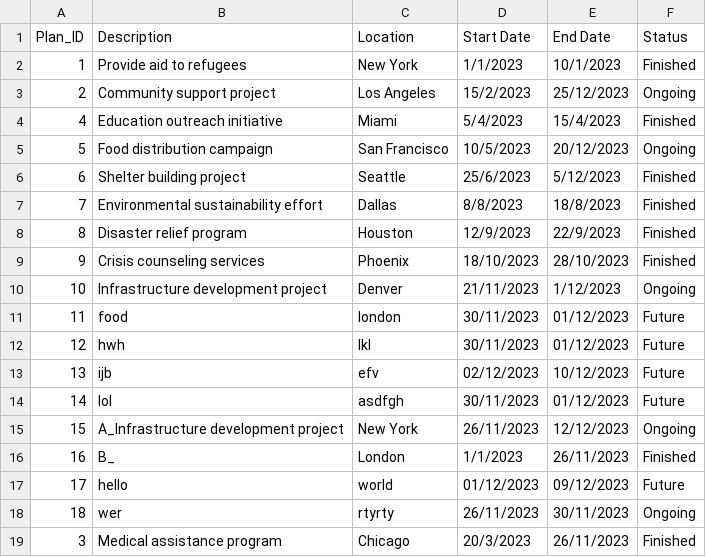
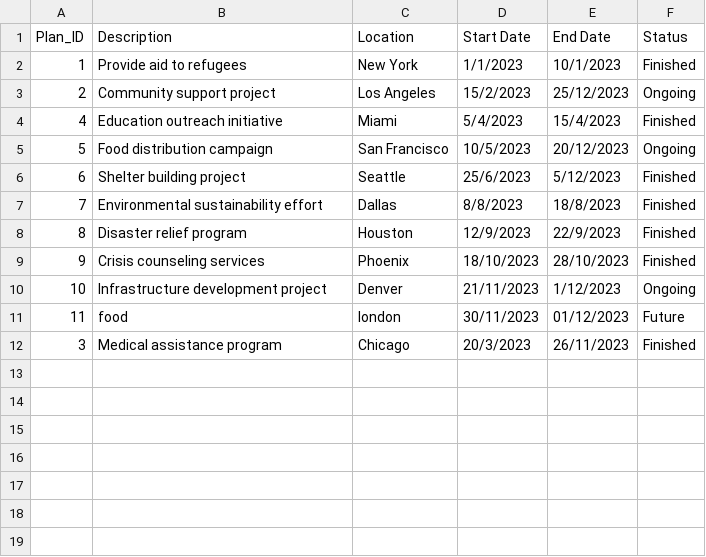
Before and after one commit to devangovind/intro-programming, a CSV file: files/plan_file.csv, drawn as a sheet; the diff names each change by its address in the sheet, - before the commit and + after, or states it on an @@ line.

Commit message:
admin-ac-change plan(add plan status)

```diff
--- a/files/plan_file.csv
+++ b/files/plan_file.csv
-row 12: 12 | hwh | lkl | 30/11/2023 | 01/12/2023 | Future
-row 13: 13 | ijb | efv | 02/12/2023 | 10/12/2023 | Future
-row 14: 14 | lol | asdfgh | 30/11/2023 | 01/12/2023 | Future
-row 15: 15 | A_Infrastructure development project | New York | 26/11/2023 | 12/12/2023 | Ongoing
-row 16: 16 | B_ | London | 1/1/2023 | 26/11/2023 | Finished
-row 17: 17 | hello | world | 01/12/2023 | 09/12/2023 | Future
-row 18: 18 | wer | rtyrty | 26/11/2023 | 30/11/2023 | Ongoing
```
Also changed, not shown: 3 other files.
